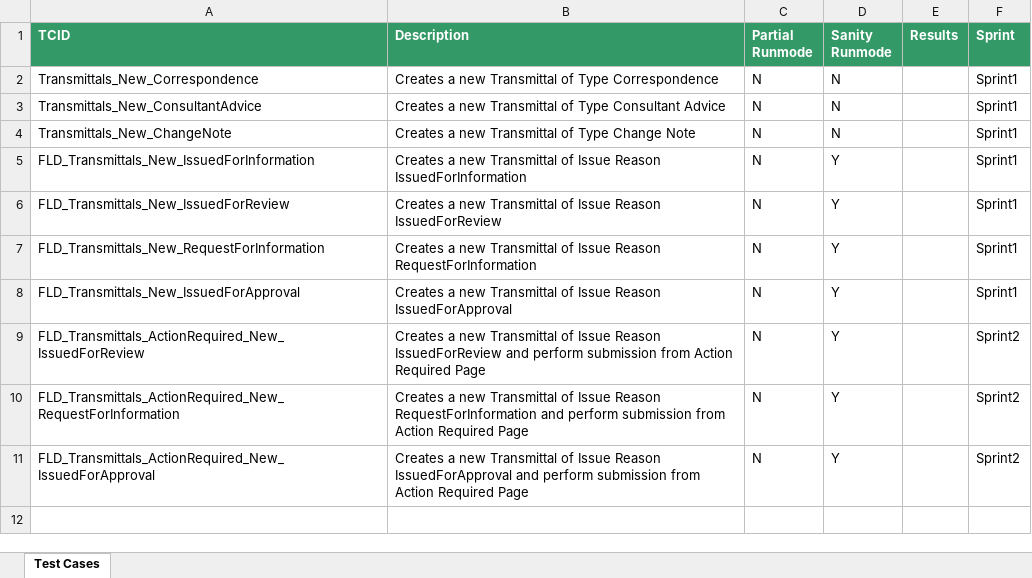
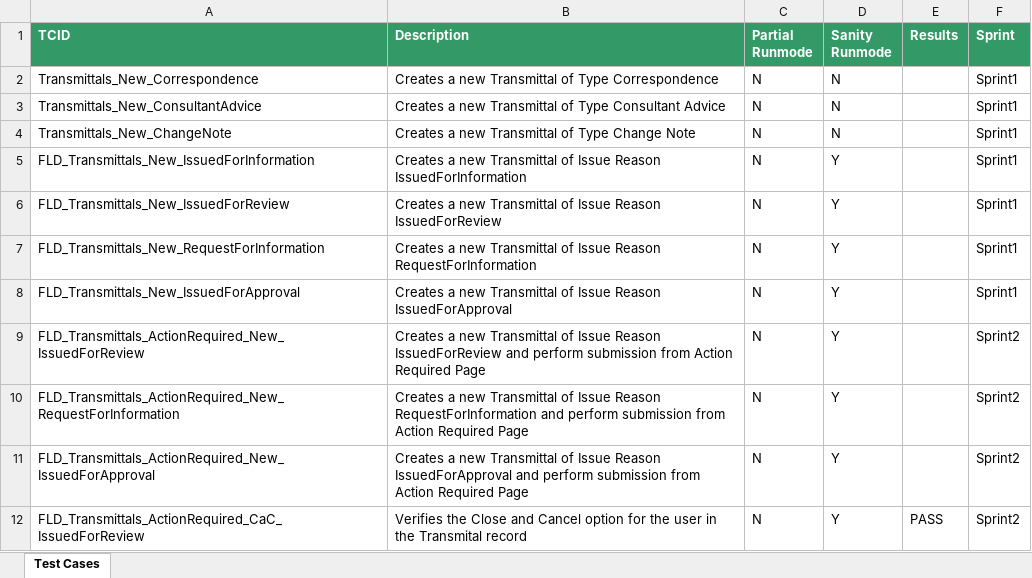
Before and after one commit to Shaikin/Fulcrum_FluidTX_Repo, an Excel workbook: Fulcrum_FluidTX_Trunk/src/com/proj/suite/TRANSMITTALS Suite.xlsx, sheet Test Cases, drawn as a sheet; values as stored, in another font and other column widths than the file's, no borders; the diff names each change by its address in the sheet, - before the commit and + after, or states it on an @@ line.

Commit message:
Marked FLD_Transmittals_ActionRequired_CaC_IssuedForReview for execution

```diff
--- a/Fulcrum_FluidTX_Trunk/src/com/proj/suite/TRANSMITTALS Suite.xlsx (sheet Test Cases)
+++ b/Fulcrum_FluidTX_Trunk/src/com/proj/suite/TRANSMITTALS Suite.xlsx (sheet Test Cases)
+row 12: FLD_Transmittals_ActionRequired_CaC_IssuedForReview | Verifies the Close and Cancel option for the user in the Transmital record | N | Y | PASS | Sprint2
```
